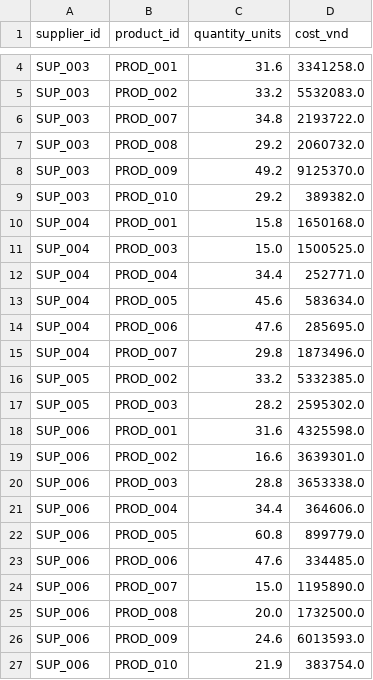
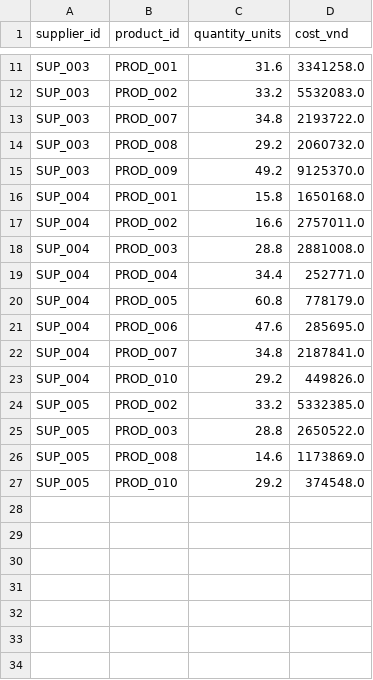
Before and after one commit to nguyenvietkhoa1409/supply_chain_optimization_weather_uncertainty, a CSV file: results/tp_stochastic_procurement.csv, drawn as a sheet; only a part is shown, gaps mark what is left out; the diff covers the shown part only.

```diff
--- a/results/tp_stochastic_procurement.csv
+++ b/results/tp_stochastic_procurement.csv
@@ -8,20 +15,13 @@ SUP_003,PROD_008,29.2,2060732.0
 SUP_003,PROD_009,49.2,9125370.0
-SUP_003,PROD_010,29.2,389382.0
 SUP_004,PROD_001,15.8,1650168.0
-SUP_004,PROD_003,15.0,1500525.0
+SUP_004,PROD_002,16.6,2757011.0
+SUP_004,PROD_003,28.8,2881008.0
 SUP_004,PROD_004,34.4,252771.0
-SUP_004,PROD_005,45.6,583634.0
+SUP_004,PROD_005,60.8,778179.0
 SUP_004,PROD_006,47.6,285695.0
-SUP_004,PROD_007,29.8,1873496.0
+SUP_004,PROD_007,34.8,2187841.0
+SUP_004,PROD_010,29.2,449826.0
 SUP_005,PROD_002,33.2,5332385.0
-SUP_005,PROD_003,28.2,2595302.0
-SUP_006,PROD_001,31.6,4325598.0
-SUP_006,PROD_002,16.6,3639301.0
-SUP_006,PROD_003,28.8,3653338.0
-SUP_006,PROD_004,34.4,364606.0
-SUP_006,PROD_005,60.8,899779.0
-SUP_006,PROD_006,47.6,334485.0
-SUP_006,PROD_007,15.0,1195890.0
-SUP_006,PROD_008,20.0,1732500.0
-SUP_006,PROD_009,24.6,6013593.0
-SUP_006,PROD_010,21.9,383754.0
+SUP_005,PROD_003,28.8,2650522.0
+SUP_005,PROD_008,14.6,1173869.0
+SUP_005,PROD_010,29.2,374548.0
```
Also changed, not shown: 7 added rows and 2 edited cells elsewhere in this file, results/tp_scenario_costs.csv, 10 other files.
